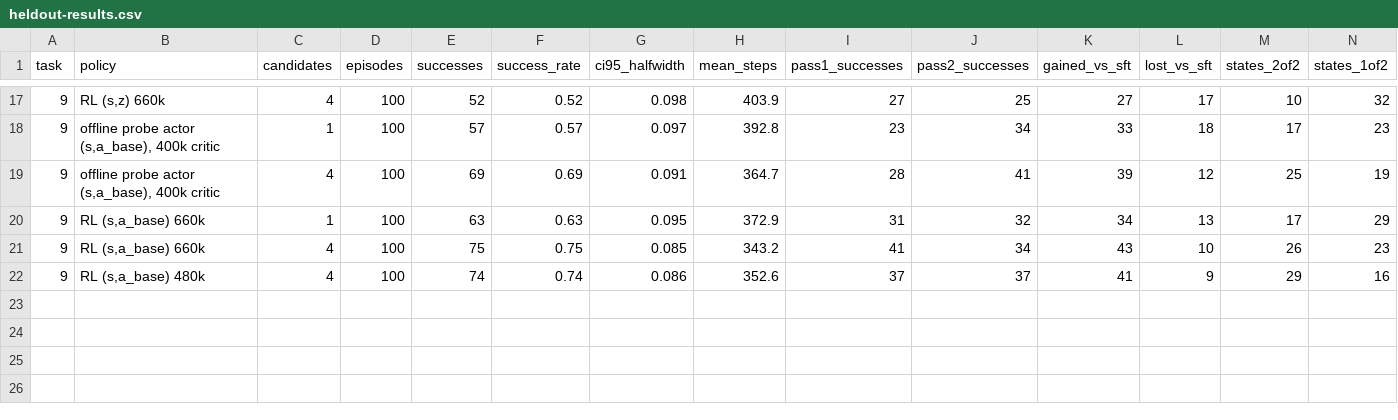
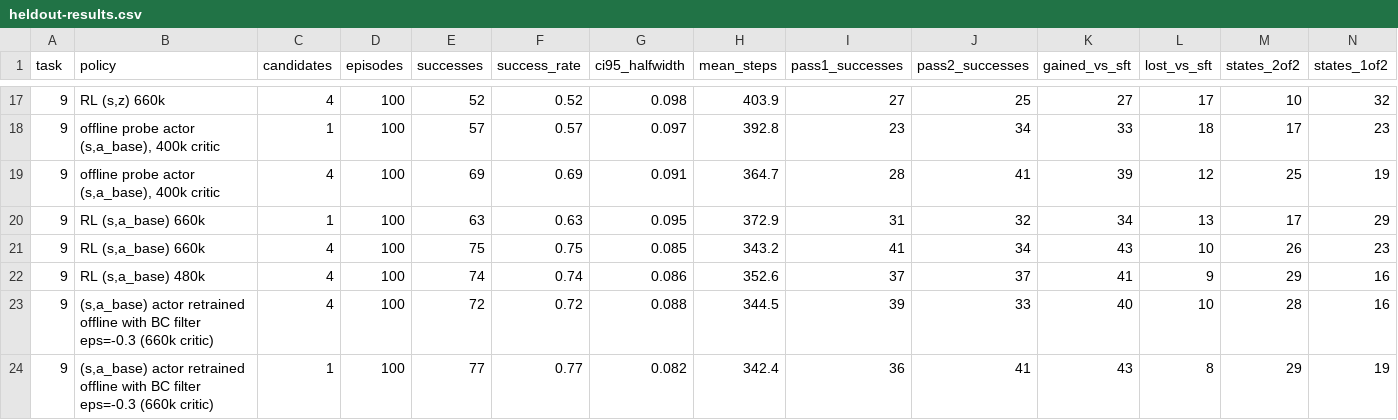
Before and after one commit to desmondzee/dice-rl-wam, a CSV file: docs/heldout-results.csv, drawn as a sheet; only a part is shown, gaps mark what is left out; rows hold the shown columns only; the diff names each change by its address in the sheet, - before the commit and + after, or states it on an @@ line.

```diff
--- a/docs/heldout-results.csv
+++ b/docs/heldout-results.csv
+row 23: 9 | (s,a_base) actor retrained offline with BC filter eps=-0.3 (660k critic) | 4 | 100 | 72 | 0.72 | 0.088 | 344.5 | 39 | 33 | 40 | 10 | 28 | 16
+row 24: 9 | (s,a_base) actor retrained offline with BC filter eps=-0.3 (660k critic) | 1 | 100 | 77 | 0.77 | 0.082 | 342.4 | 36 | 41 | 43 | 8 | 29 | 19
```
Also changed, not shown: 1 other file.
